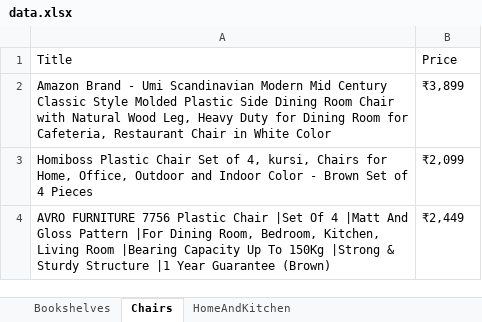
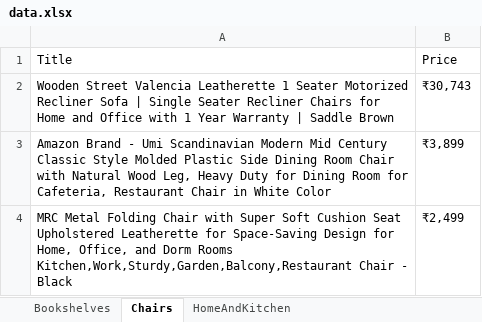
Before and after one commit to samarth-gayakhe/HackathonProject, an Excel workbook: data.xlsx, sheet Chairs, drawn as a sheet; values as stored, in another font and other column widths than the file's, no borders; removed rows and columns are numbered as before the commit, all else as after; the diff names each change by its address in the sheet, - before the commit and + after, or states it on an @@ line.

```diff
--- a/data.xlsx (sheet Chairs)
+++ b/data.xlsx (sheet Chairs)
+row 2: Wooden Street Valencia Leatherette 1 Seater Motorized Recliner Sofa | Single Seater Recliner Chairs for Home and Office with 1 Year Warranty | Saddle Brown | ₹30,743
-row 3: Homiboss Plastic Chair Set of 4, kursi, Chairs for Home, Office, Outdoor and Indoor Color - Brown Set of 4 Pieces | ₹2,099
-row 4: AVRO FURNITURE 7756 Plastic Chair |Set Of 4 |Matt And Gloss Pattern |For Dining Room, Bedroom, Kitchen, Living Room |Bearing Capacity Up To 150Kg |Strong & Sturdy Structure |1 Year Guarantee (Brown) | ₹2,449
+row 4: MRC Metal Folding Chair with Super Soft Cushion Seat Upholstered Leatherette for Space-Saving Design for Home, Office, and Dorm Rooms Kitchen,Work,Sturdy,Garden,Balcony,Restaurant Chair - Black | ₹2,499
```
Also changed, not shown: sheet Bookshelves, 10 other files.
